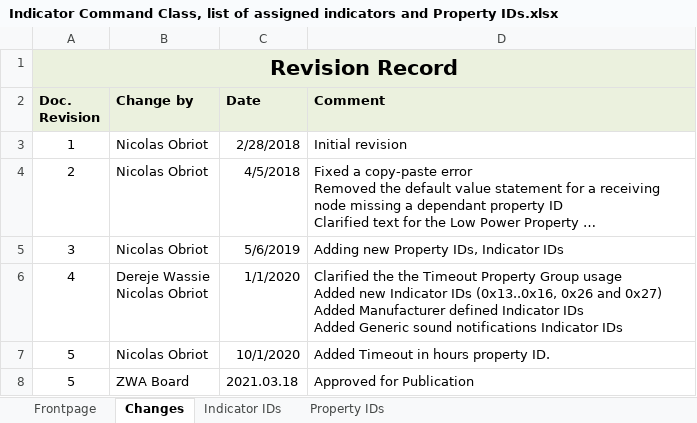
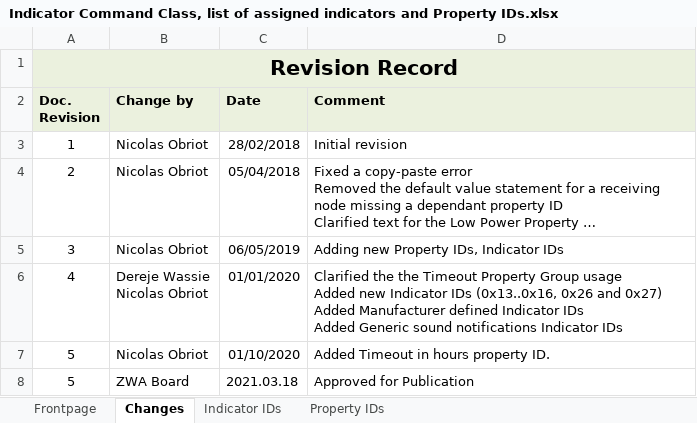
Before and after one commit to zwave-js/specs, an Excel workbook: Registries/Indicator Command Class, list of assigned indicators and Property IDs.xlsx, sheet Changes, drawn as a sheet; long unchanged cells end in …; values as stored, in another font and other column widths than the file's, no borders; the diff names each change by its address in the sheet, - before the commit and + after, or states it on an @@ line.

```diff
--- a/Registries/Indicator Command Class, list of assigned indicators and Property IDs.xlsx (sheet Changes)
+++ b/Registries/Indicator Command Class, list of assigned indicators and Property IDs.xlsx (sheet Changes)
-C3 (Date): 2/28/2018
+C3 (Date): 28/02/2018
-C4 (Date): 4/5/2018
+C4 (Date): 05/04/2018
-C5 (Date): 5/6/2019
+C5 (Date): 06/05/2019
-C6 (Date): 1/1/2020
+C6 (Date): 01/01/2020
-C7 (Date): 10/1/2020
+C7 (Date): 01/10/2020
```
Also changed, not shown: sheet Frontpage, sheet Property IDs, charts or pictures, Registries/Notification Command Class, list of assigned Notifications.xlsx, 5 other files.
